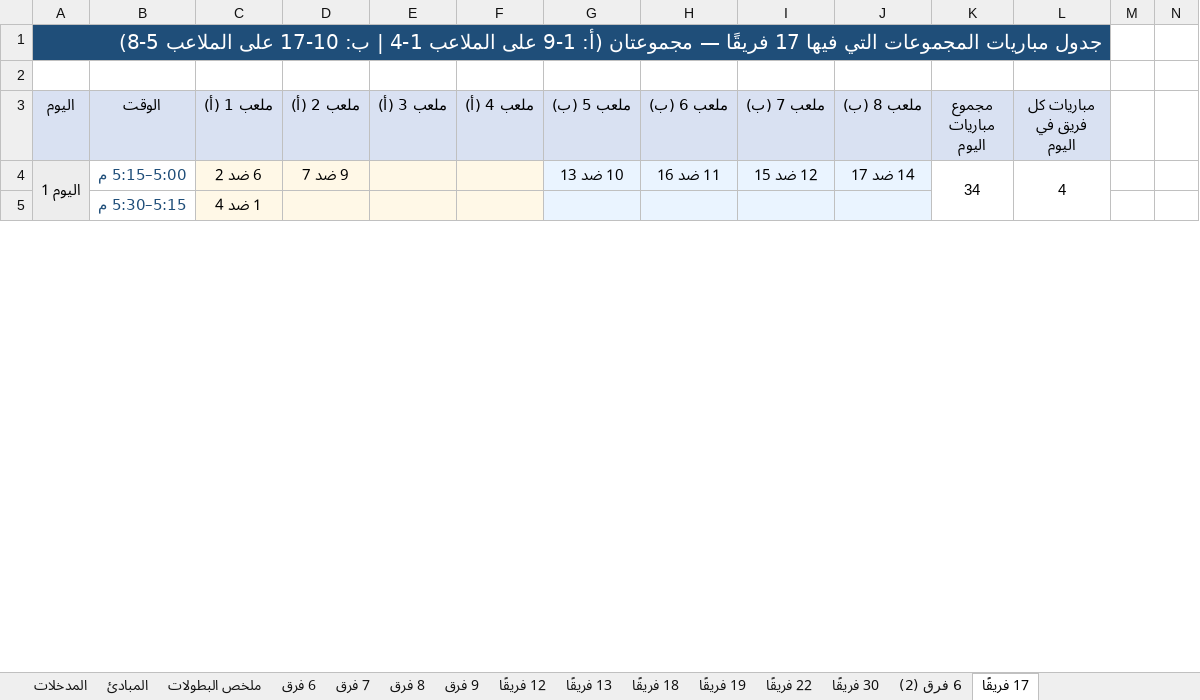
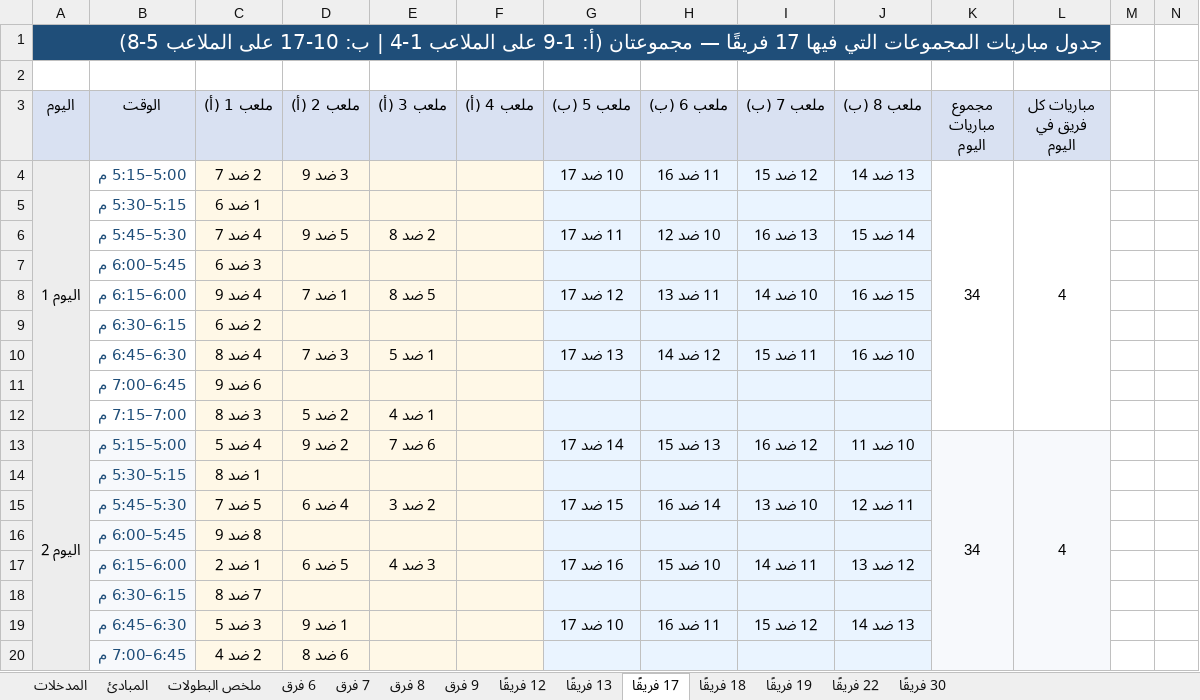
Before and after one commit to saff2026/clusters, an Excel workbook: cluster_analysis/schedules_u5.xlsx, sheet 17 فريقًا, drawn as a sheet; only a part is shown; values as stored, in another font and other column widths than the file's, no borders; removed rows and columns are numbered as before the commit, all else as after; rows hold the shown columns only; the diff covers the shown part only; the diff names each change by its address in the sheet, - before the commit and + after, or states it on an @@ line.

```diff
--- a/cluster_analysis/schedules_u5.xlsx (sheet 17 فريقًا)
+++ b/cluster_analysis/schedules_u5.xlsx (sheet 17 فريقًا)
-sheet tab: 6 فرق (2)
@@ sheet tab order changed: المدخلات | المبادئ | ملخص البطولات | 6 فرق | 7 فرق | 8 فرق | 9 فرق | 12 فريقًا | 13 فريقًا | 17 فريقًا | 18 فريقًا | 19 فريقًا | 22 فريقًا | 30 فريقًا @@
-A4:A12 merged
+A4:A12 merged
-C4 (ملعب 1 (أ)): 6 ضد 2
+C4 (ملعب 1 (أ)): 2 ضد 7
-D4 (ملعب 2 (أ)): 9 ضد 7
+D4 (ملعب 2 (أ)): 3 ضد 9
-G4 (ملعب 5 (ب)): 10 ضد 13
+G4 (ملعب 5 (ب)): 10 ضد 17
-J4 (ملعب 8 (ب)): 14 ضد 17
+J4 (ملعب 8 (ب)): 13 ضد 14
-K4:K12 merged
+K4:K12 merged
-L4:L12 merged
+L4:L12 merged
-C5 (ملعب 1 (أ)): 1 ضد 4
+C5 (ملعب 1 (أ)): 1 ضد 6
+row 6:  | 5:30–5:45 م | 4 ضد 7 | 5 ضد 9 | 2 ضد 8 |  | 11 ضد 17 | 10 ضد 12 | 13 ضد 16 | 14 ضد 15
+row 7:  | 5:45–6:00 م | 3 ضد 6
+row 8:  | 6:00–6:15 م | 4 ضد 9 | 1 ضد 7 | 5 ضد 8 |  | 12 ضد 17 | 11 ضد 13 | 10 ضد 14 | 15 ضد 16
+row 9:  | 6:15–6:30 م | 2 ضد 6
+row 10:  | 6:30–6:45 م | 4 ضد 8 | 3 ضد 7 | 1 ضد 5 |  | 13 ضد 17 | 12 ضد 14 | 11 ضد 15 | 10 ضد 16
+row 11:  | 6:45–7:00 م | 6 ضد 9
+row 12:  | 7:00–7:15 م | 3 ضد 8 | 2 ضد 5 | 1 ضد 4
+row 13: اليوم 2 | 5:00–5:15 م | 4 ضد 5 | 2 ضد 9 | 6 ضد 7 |  | 14 ضد 17 | 13 ضد 15 | 12 ضد 16 | 10 ضد 11 | 34 | 4
+row 14:  | 5:15–5:30 م | 1 ضد 8
+row 15:  | 5:30–5:45 م | 5 ضد 7 | 4 ضد 6 | 2 ضد 3 |  | 15 ضد 17 | 14 ضد 16 | 10 ضد 13 | 11 ضد 12
+row 16:  | 5:45–6:00 م | 8 ضد 9
+row 17:  | 6:00–6:15 م | 1 ضد 2 | 5 ضد 6 | 3 ضد 4 |  | 16 ضد 17 | 10 ضد 15 | 11 ضد 14 | 12 ضد 13
+row 18:  | 6:15–6:30 م | 7 ضد 8
+row 19:  | 6:30–6:45 م | 3 ضد 5 | 1 ضد 9 |  |  | 10 ضد 17 | 11 ضد 16 | 12 ضد 15 | 13 ضد 14
+row 20:  | 6:45–7:00 م | 2 ضد 4 | 6 ضد 8
```
Also changed, not shown: 24 added rows, 39 removed rows, 110 edited cells, cell formats and merged cells elsewhere in this sheet, sheet 30 فريقًا, sheet 22 فريقًا, sheet 19 فريقًا, sheet 13 فريقًا, sheet 18 فريقًا, sheet 12 فريقًا, 6 more sheets, formulas that keep their value, 6 other files.
